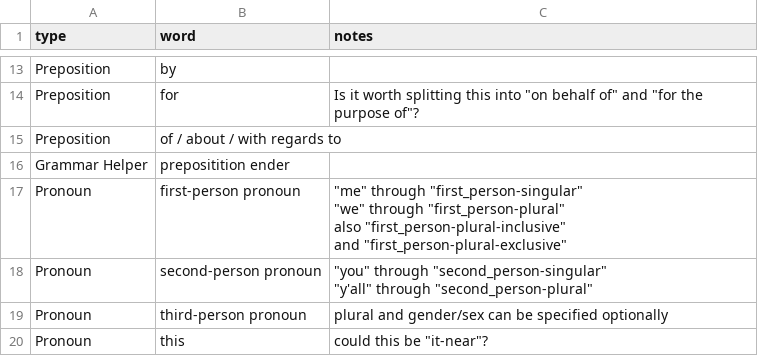
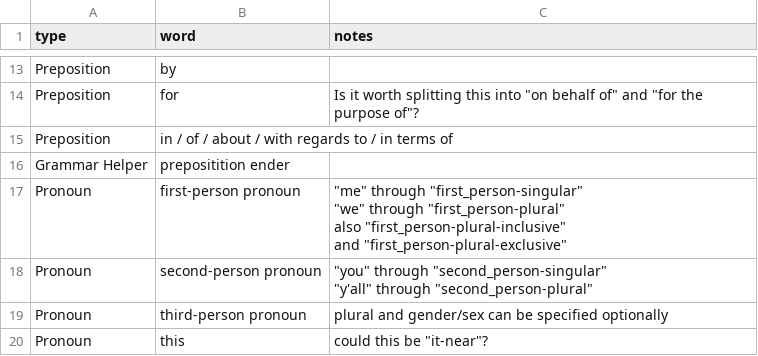
Before and after one commit to theSherwood/clg, a CSV file: dict.csv, drawn as a sheet; only a part is shown, gaps mark what is left out.

```diff
--- a/dict.csv
+++ b/dict.csv
@@ -14,3 +14,3 @@ Preposition,by,
 Preposition,for,"Is it worth splitting this into ""on behalf of"" and ""for the purpose of""?"
-Preposition,of / about / with regards to,
+Preposition,in / of / about / with regards to / in terms of,
 Grammar Helper,prepositition ender,
```
Also changed, not shown: UHDR.csv, axis.csv.
